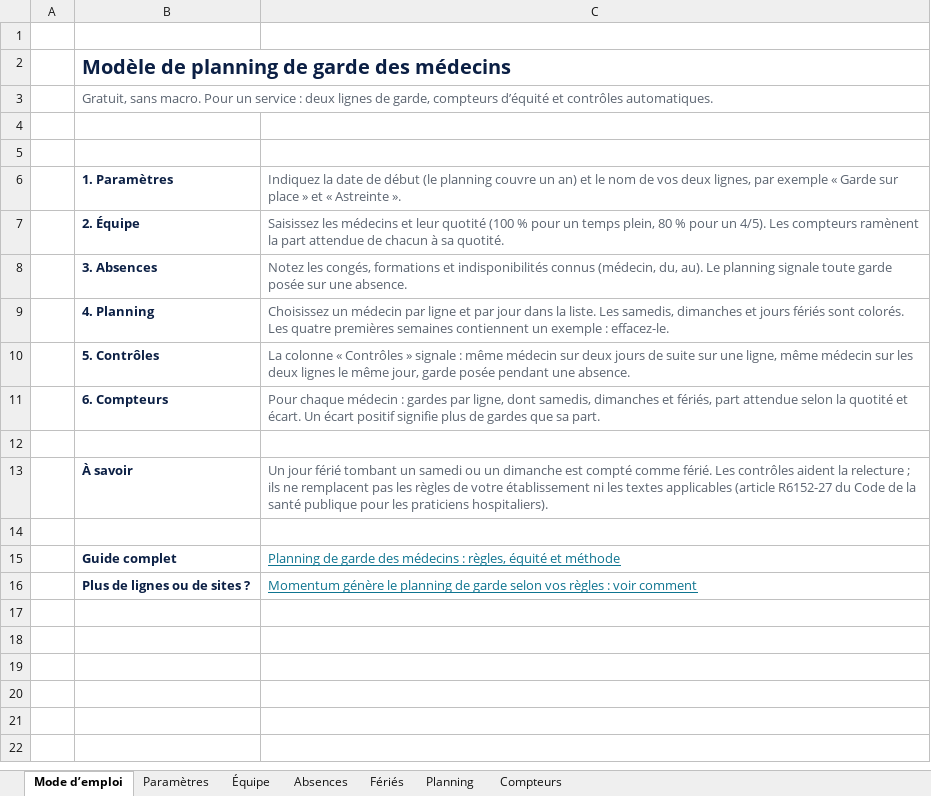
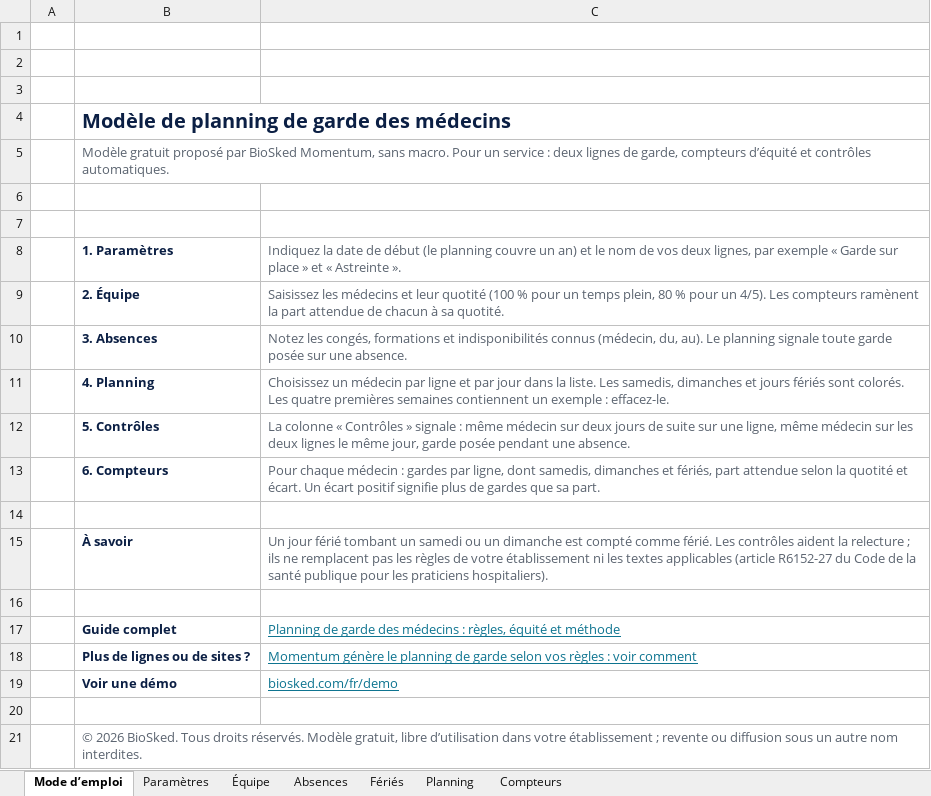
Before and after one commit to BioSked/website, an Excel workbook: public/modeles/modele-planning-de-garde.xlsx, sheet Mode d’emploi, drawn as a sheet; values as stored, in another font and other column widths than the file's, no borders; charts and pictures not drawn; addresses are those after the commit; the diff names each change by its address in the sheet, - before the commit and + after, or states it on an @@ line.

```diff
--- a/public/modeles/modele-planning-de-garde.xlsx (sheet Mode d’emploi)
+++ b/public/modeles/modele-planning-de-garde.xlsx (sheet Mode d’emploi)
+row 2: (empty)
+row 3: (empty)
-B5: Gratuit, sans macro.…
+B5: Modèle gratuit proposé par BioSked Momentum, sans macro.…
+B5:C5 merged
+row 19:  | Voir une démo | biosked.com/fr/demo
+row 20: (empty)
+row 21:  | © 2026 BioSked. Tous droits réservés. Modèle gratuit, libre d’utilisation dans votre établissement ; revente ou diffusion sous un autre nom interdites.
```
Also changed, not shown: charts or pictures, 5 other files.
